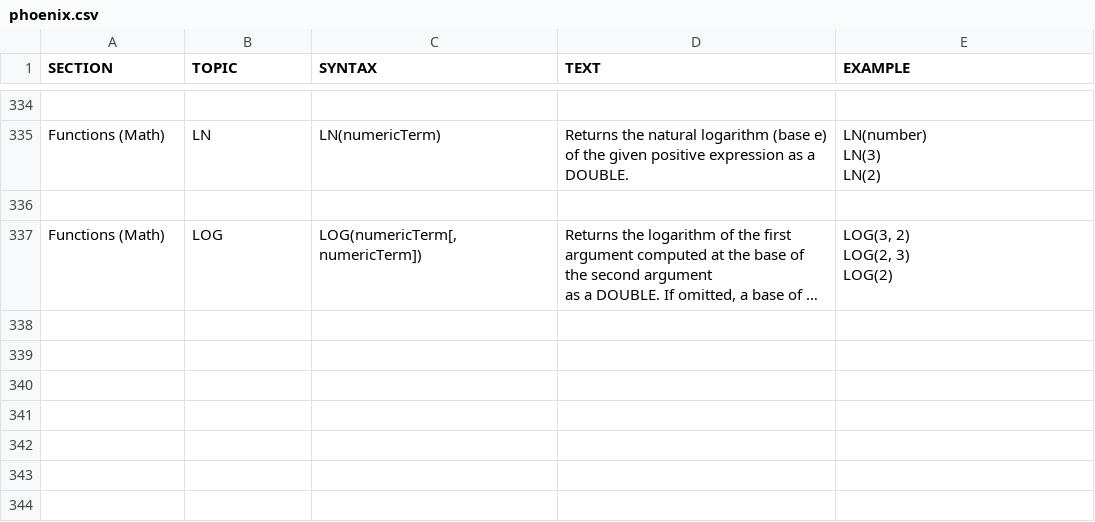
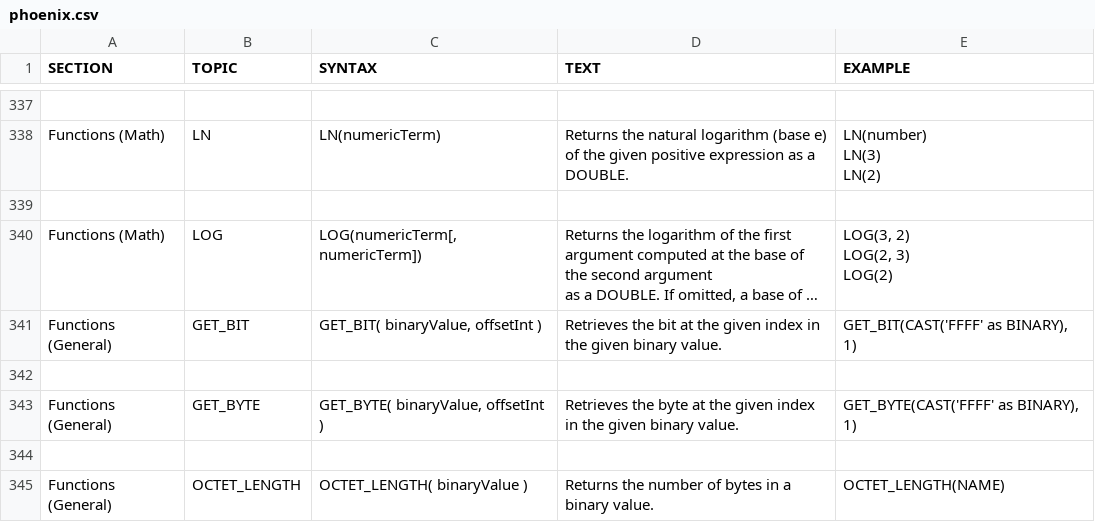
Before and after one commit to apache/phoenix-site, a CSV file: phoenix-docs/src/docsrc/help/phoenix.csv, drawn as a sheet; only a part is shown, gaps mark what is left out; long unchanged cells end in …; the diff covers the shown part only; the diff names each change by its address in the sheet, - before the commit and + after, or states it on an @@ line.

Commit message:
PHOENIX-2991 Update function documentation

```diff
--- a/phoenix-docs/src/docsrc/help/phoenix.csv
+++ b/phoenix-docs/src/docsrc/help/phoenix.csv
+row 341: Functions (General) | GET_BIT | GET_BIT( binaryValue, offsetInt ) | Retrieves the bit at the given index in the given binary value. | GET_BIT(CAST('FFFF' as BINARY), 1)
+row 342: (empty)
+row 343: Functions (General) | GET_BYTE | GET_BYTE( binaryValue, offsetInt ) | Retrieves the byte at the given index in the given binary value. | GET_BYTE(CAST('FFFF' as BINARY), 1)
+row 344: (empty)
+row 345: Functions (General) | OCTET_LENGTH | OCTET_LENGTH( binaryValue ) | Returns the number of bytes in a binary value. | OCTET_LENGTH(NAME)
```
Also changed, not shown: 7 added rows and 7 edited cells elsewhere in this file, 4 other files.
